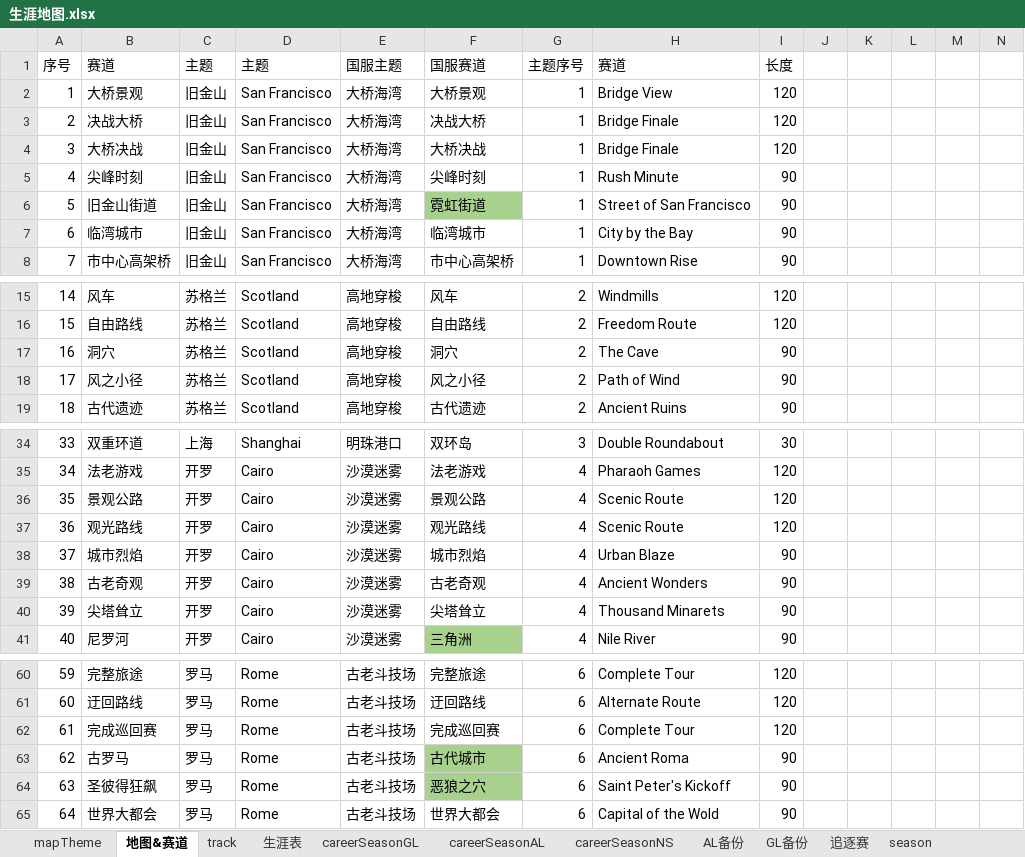
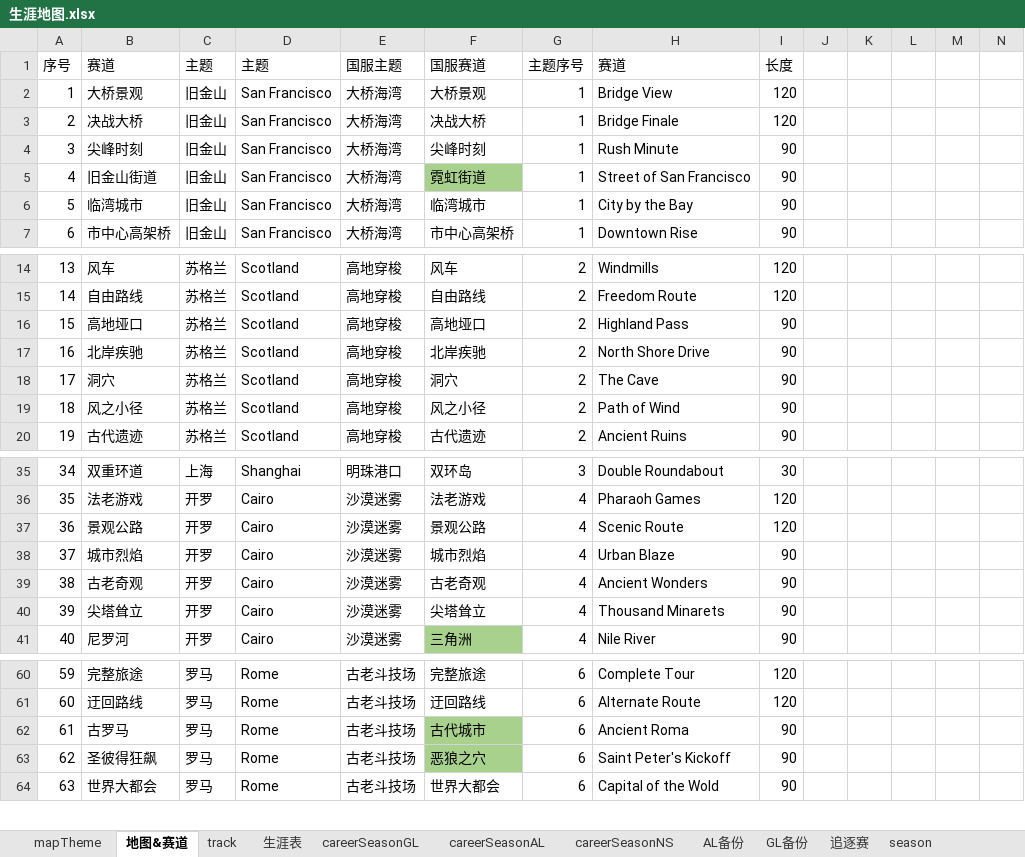
Before and after one commit to a9helper/a9-data, an Excel workbook: 生涯地图.xlsx, sheet 地图&赛道, drawn as a sheet; only a part is shown, gaps mark what is left out; values as stored, in another font and other column widths than the file's, no borders; removed rows and columns are numbered as before the commit, all else as after; the diff names each change by its address in the sheet, - before the commit and + after, or states it on an @@ line.

```diff
--- a/生涯地图.xlsx (sheet 地图&赛道)
+++ b/生涯地图.xlsx (sheet 地图&赛道)
-row 4: 3 | 大桥决战 | 旧金山 | San Francisco | 大桥海湾 | 大桥决战 | 1 | Bridge Finale | 120
@@ column A renumbered from row 4 down @@
+row 16: 15 | 高地垭口 | 苏格兰 | Scotland | 高地穿梭 | 高地垭口 | 2 | Highland Pass | 90
+row 17: 16 | 北岸疾驰 | 苏格兰 | Scotland | 高地穿梭 | 北岸疾驰 | 2 | North Shore Drive | 90
-row 37: 36 | 观光路线 | 开罗 | Cairo | 沙漠迷雾 | 观光路线 | 4 | Scenic Route | 120
-row 62: 61 | 完成巡回赛 | 罗马 | Rome | 古老斗技场 | 完成巡回赛 | 6 | Complete Tour | 120
```
Also changed, not shown: sheet track, sheet GL备份, sheet careerSeasonNS, sheet careerSeasonGL, sheet AL备份, sheet careerSeasonAL, 3 more sheets, formulas that keep their value.
